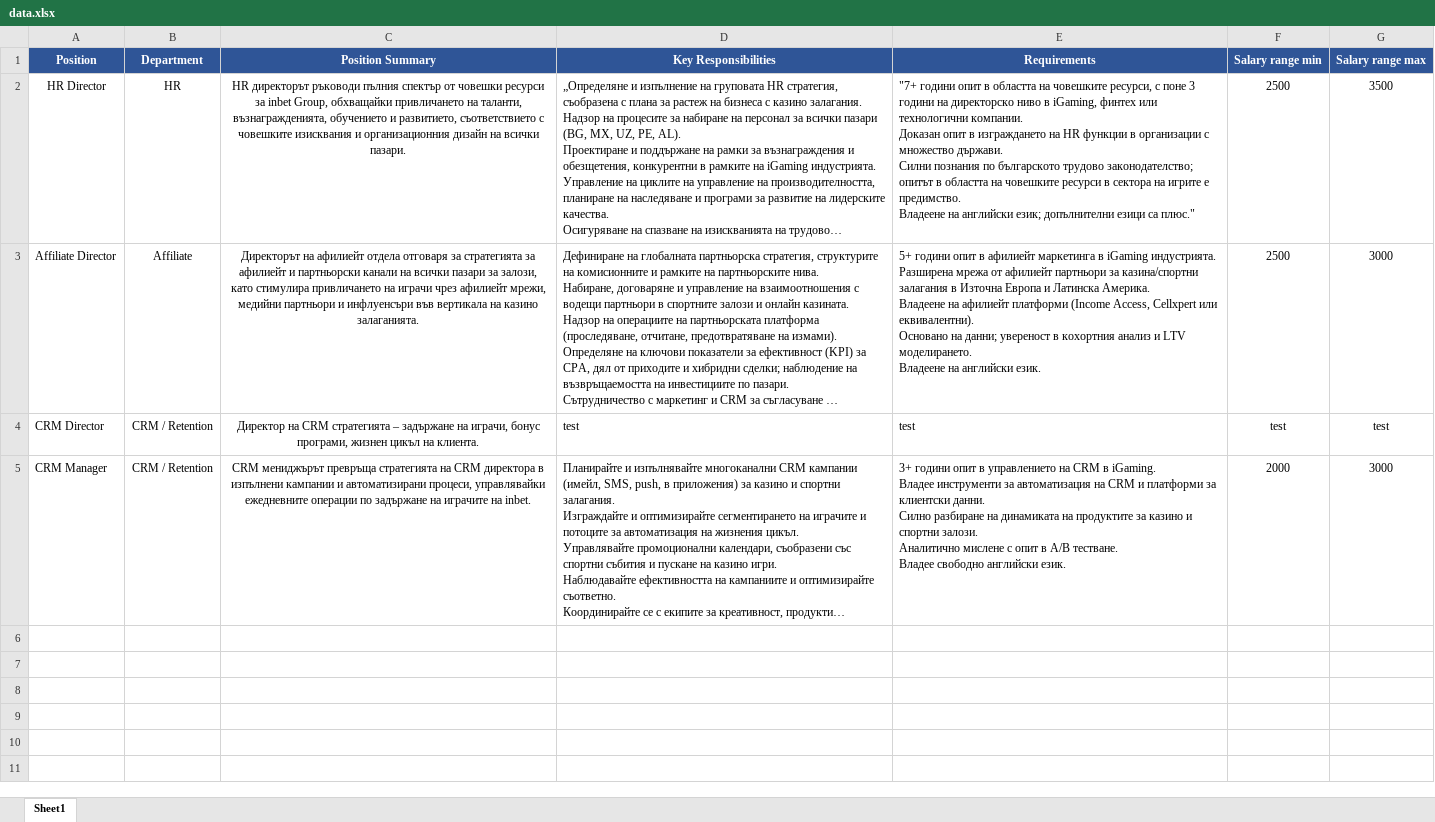
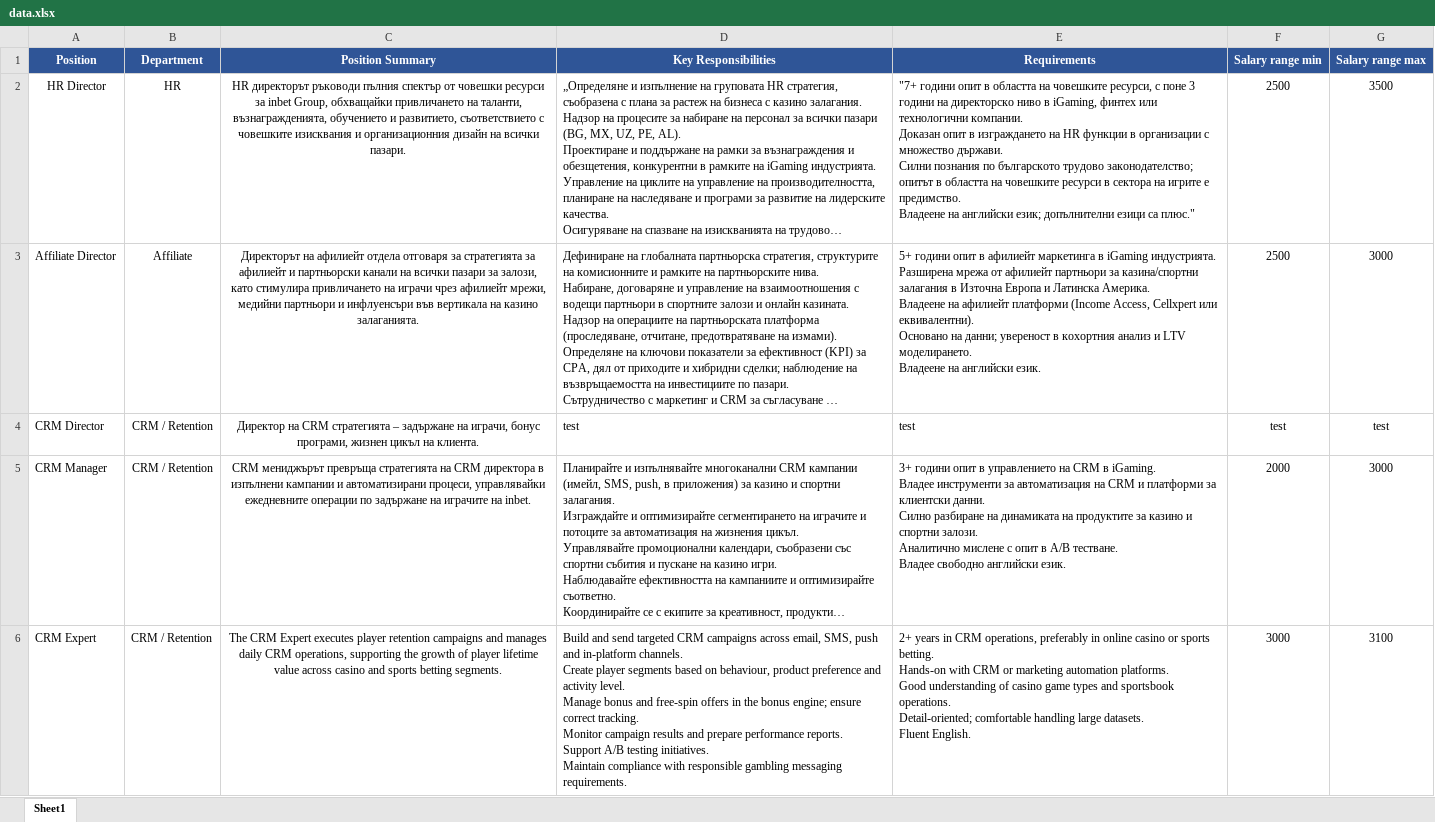
Before and after one commit to AnnaMorenoGit/test, an Excel workbook: data.xlsx, sheet Sheet1, drawn as a sheet; long unchanged cells end in …; values as stored, in another font and other column widths than the file's, no borders; ↵ is a line break in a cell; the diff names each change by its address in the sheet, - before the commit and + after, or states it on an @@ line.

```diff
--- a/data.xlsx (sheet Sheet1)
+++ b/data.xlsx (sheet Sheet1)
+row 6: CRM Expert | CRM / Retention | The CRM Expert executes player retention campaigns and manages daily CRM operations, supporting the growth of player lifetime value across casino and sports betting segments. | Build and send targeted CRM campaigns across email, SMS, push and in-platform channels. ↵ Create player segments based on behaviour, product preference and activity level. ↵ Manage bonus and free-spin offers in the bonus engine; ensure correct tracking. ↵ Monitor campaign results and prepare performance reports. ↵ Support A/B testing initiatives. ↵ Maintain compliance with responsible gambling messaging requirements. | 2+ years in CRM operations, preferably in online casino or sports betting. ↵ Hands-on with CRM or marketing automation platforms. ↵ Good understanding of casino game types and sportsbook operations. ↵ Detail-oriented; comfortable handling large datasets. ↵ Fluent English. | 3000 | 3100
```
